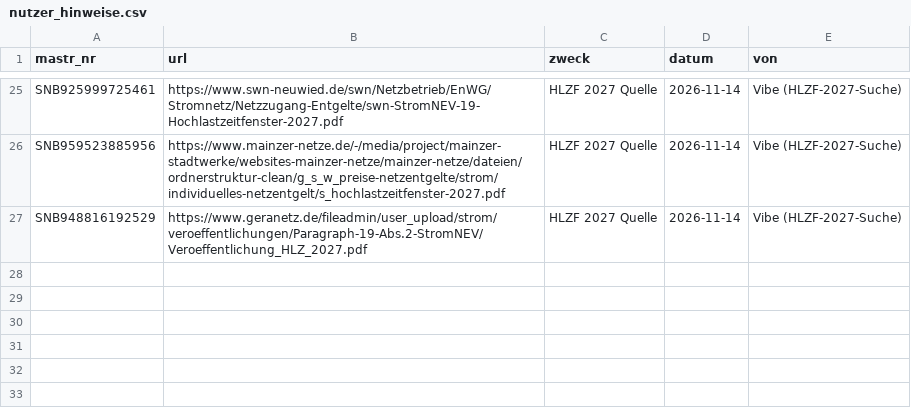
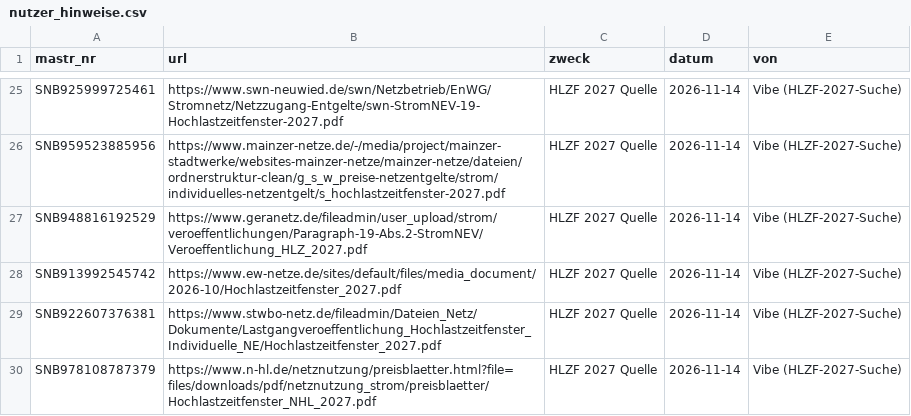
Before and after one commit to buelentd/netzentgelte-strom, a CSV file: lauf/nutzer_hinweise.csv, drawn as a sheet; only a part is shown, gaps mark what is left out; the diff names each change by its address in the sheet, - before the commit and + after, or states it on an @@ line.

```diff
--- a/lauf/nutzer_hinweise.csv
+++ b/lauf/nutzer_hinweise.csv
+row 28: SNB913992545742 | https://www.ew-netze.de/sites/default/files/media_document/2026-10/Hochlastzeitfenster_2027.pdf | HLZF 2027 Quelle | 2026-11-14 | Vibe (HLZF-2027-Suche)
+row 29: SNB922607376381 | https://www.stwbo-netz.de/fileadmin/Dateien_Netz/Dokumente/Lastgangveroeffentlichung_Hochlastzeitfenster_Individuelle_NE/Hochlastzeitfenster_2027.pdf | HLZF 2027 Quelle | 2026-11-14 | Vibe (HLZF-2027-Suche)
+row 30: SNB978108787379 | https://www.n-hl.de/netznutzung/preisblaetter.html?file=files/downloads/pdf/netznutzung_strom/preisblaetter/Hochlastzeitfenster_NHL_2027.pdf | HLZF 2027 Quelle | 2026-11-14 | Vibe (HLZF-2027-Suche)
```
Also changed, not shown: ergebnis/hlzf/hlzf_2027_gelesen.csv, 1 other file.
